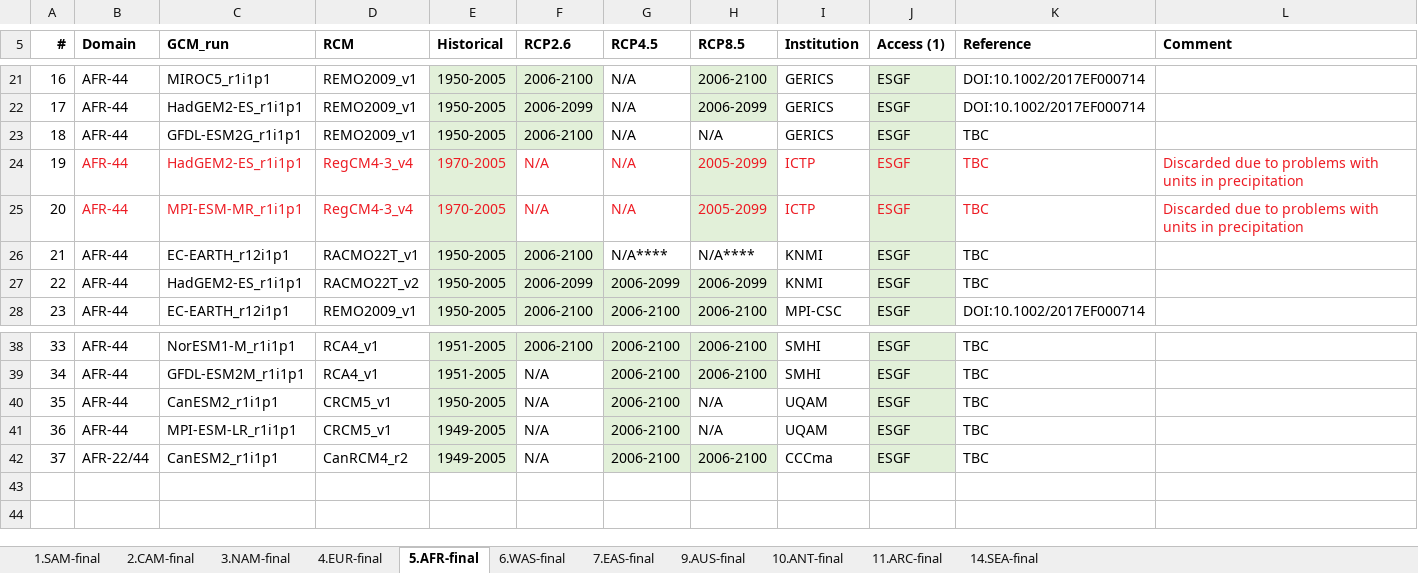
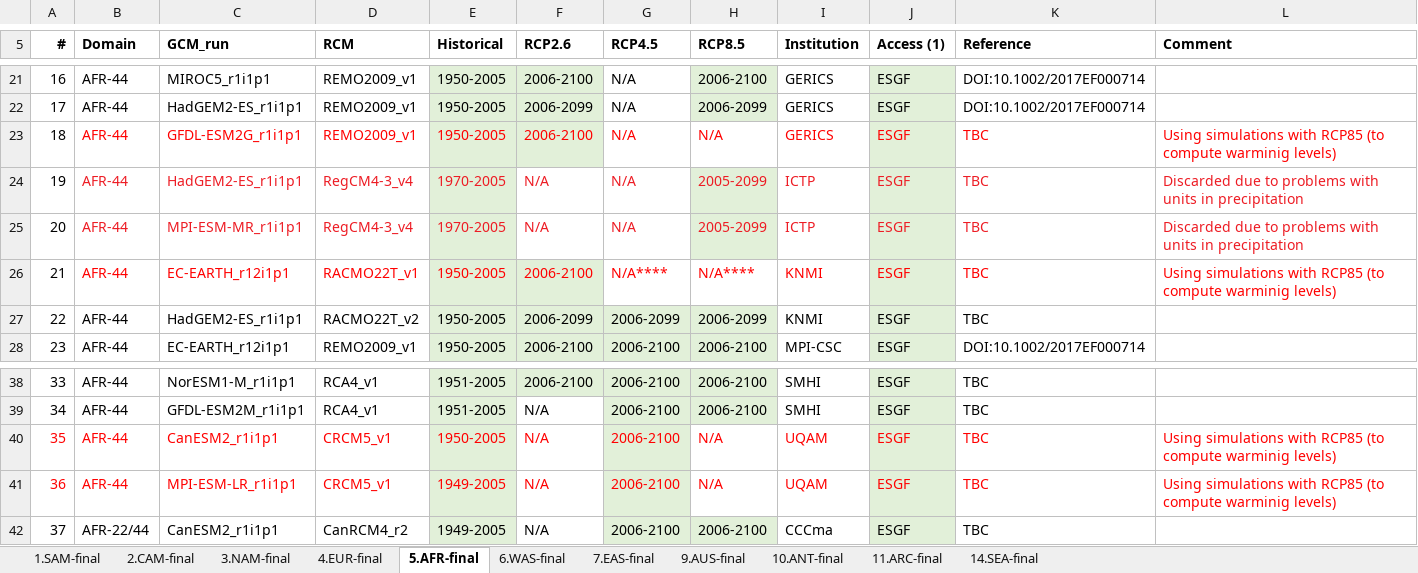
Before and after one commit to SantanderMetGroup/ATLAS, an Excel workbook: ATLAS-inventory/CORDEX_simulations_ATLAS.xlsx, sheet 5.AFR-final, drawn as a sheet; only a part is shown, gaps mark what is left out; values as stored, in another font and other column widths than the file's, no borders; the diff names each change by its address in the sheet, - before the commit and + after, or states it on an @@ line.

```diff
--- a/ATLAS-inventory/CORDEX_simulations_ATLAS.xlsx (sheet 5.AFR-final)
+++ b/ATLAS-inventory/CORDEX_simulations_ATLAS.xlsx (sheet 5.AFR-final)
-B23:K23 text colour: black
+B23:K23 text colour: #FF0000
-L23 (Comment): (empty)
+L23 (Comment): Using simulations with RCP85 (to compute warminig levels)
-B26:K26 text colour: black
+B26:K26 text colour: #FF0000
-L26 (Comment): (empty)
+L26 (Comment): Using simulations with RCP85 (to compute warminig levels)
-A40:K41 text colour: black
+A40:K41 text colour: #FF0000
-L40:L41 (Comment): (empty)
+L40:L41 (Comment): Using simulations with RCP85 (to compute warminig levels)
```
Also changed, not shown: sheet 4.EUR-final, sheet 9.AUS-final, sheet 14.SEA-final.
